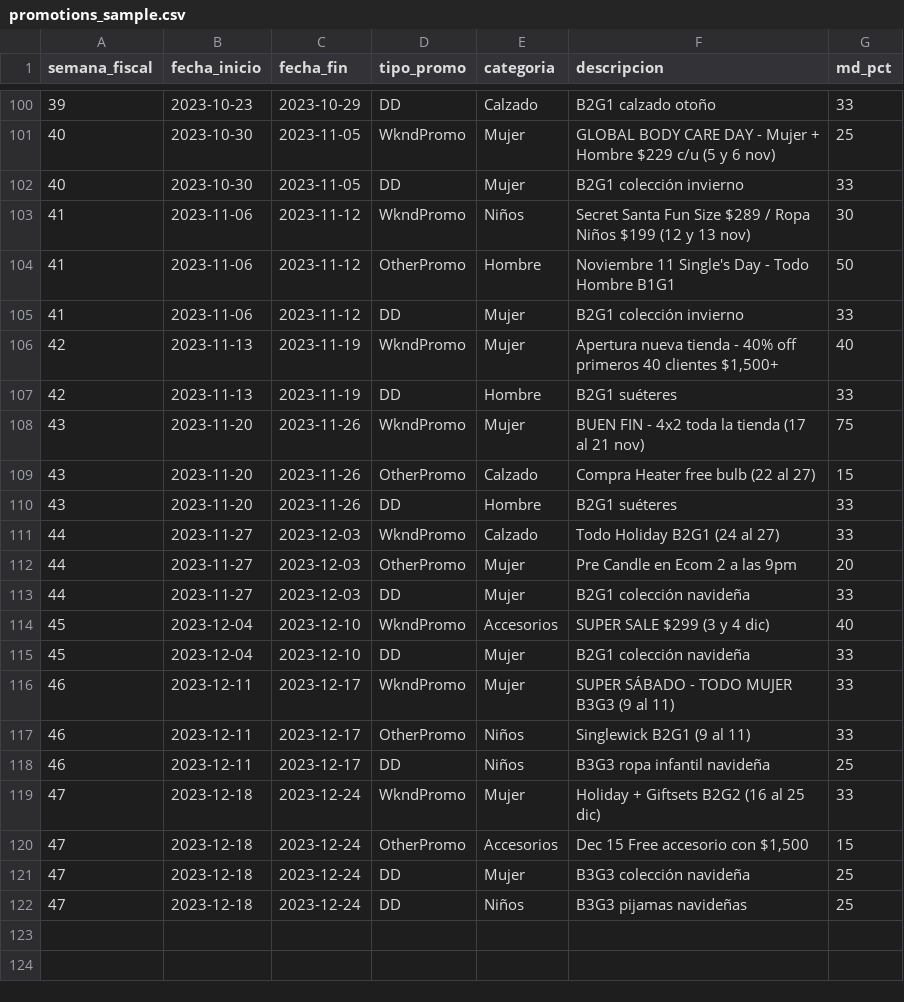
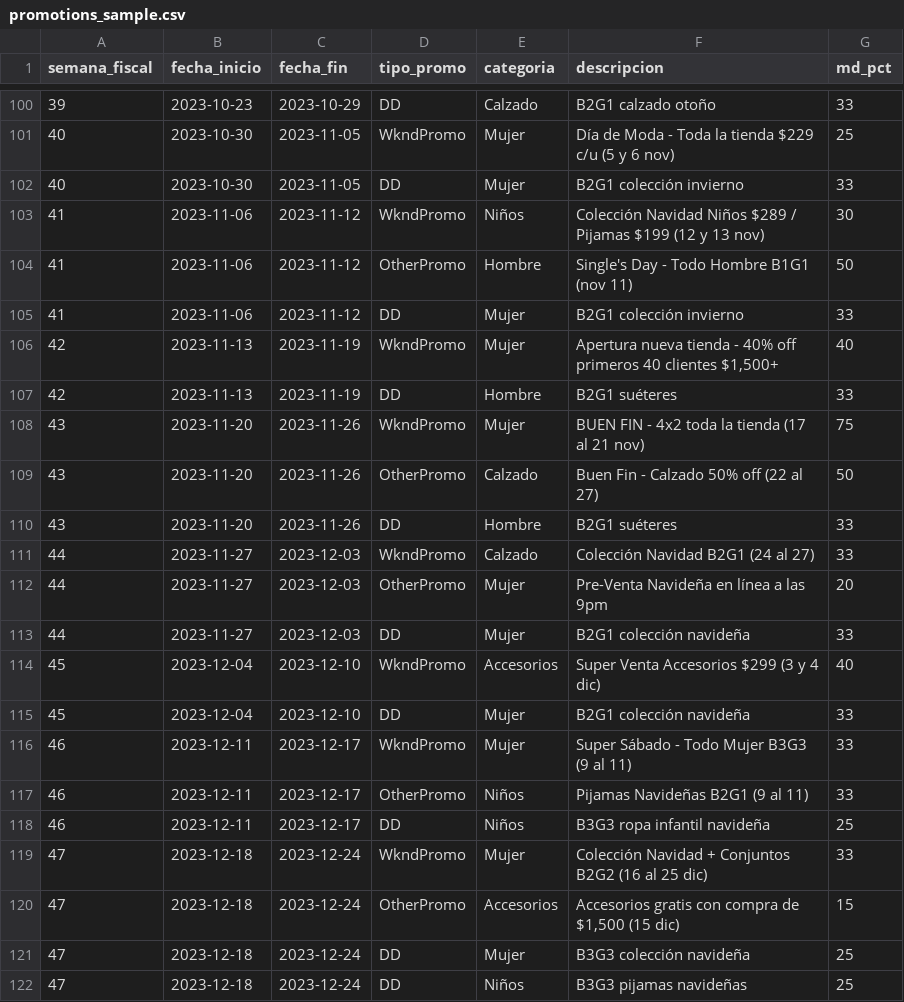
Before and after one commit to IkerAb/SmartSheets, a CSV file: project/data/sample/promotions_sample.csv, drawn as a sheet; only a part is shown, gaps mark what is left out; the diff covers the shown part only.

```diff
--- a/project/data/sample/promotions_sample.csv
+++ b/project/data/sample/promotions_sample.csv
@@ -100,6 +100,6 @@ semana_fiscal,fecha_inicio,fecha_fin,tipo_promo,categoria,descripcion,md_pct
 39,2023-10-23,2023-10-29,DD,Calzado,B2G1 calzado otoño,33
-40,2023-10-30,2023-11-05,WkndPromo,Mujer,GLOBAL BODY CARE DAY - Mujer + Hombre $229 c/u (5 y 6 nov),25
+40,2023-10-30,2023-11-05,WkndPromo,Mujer,Día de Moda - Toda la tienda $229 c/u (5 y 6 nov),25
 40,2023-10-30,2023-11-05,DD,Mujer,B2G1 colección invierno,33
-41,2023-11-06,2023-11-12,WkndPromo,Niños,Secret Santa Fun Size $289 / Ropa Niños $199 (12 y 13 nov),30
-41,2023-11-06,2023-11-12,OtherPromo,Hombre,Noviembre 11 Single's Day - Todo Hombre B1G1,50
+41,2023-11-06,2023-11-12,WkndPromo,Niños,Colección Navidad Niños $289 / Pijamas $199 (12 y 13 nov),30
+41,2023-11-06,2023-11-12,OtherPromo,Hombre,Single's Day - Todo Hombre B1G1 (nov 11),50
 41,2023-11-06,2023-11-12,DD,Mujer,B2G1 colección invierno,33
@@ -108,14 +108,14 @@ semana_fiscal,fecha_inicio,fecha_fin,tipo_promo,categoria,descripcion,md_pct
 43,2023-11-20,2023-11-26,WkndPromo,Mujer,BUEN FIN - 4x2 toda la tienda (17 al 21 nov),75
-43,2023-11-20,2023-11-26,OtherPromo,Calzado,Compra Heater free bulb (22 al 27),15
+43,2023-11-20,2023-11-26,OtherPromo,Calzado,Buen Fin - Calzado 50% off (22 al 27),50
 43,2023-11-20,2023-11-26,DD,Hombre,B2G1 suéteres,33
-44,2023-11-27,2023-12-03,WkndPromo,Calzado,Todo Holiday B2G1 (24 al 27),33
-44,2023-11-27,2023-12-03,OtherPromo,Mujer,Pre Candle en Ecom 2 a las 9pm,20
+44,2023-11-27,2023-12-03,WkndPromo,Calzado,Colección Navidad B2G1 (24 al 27),33
+44,2023-11-27,2023-12-03,OtherPromo,Mujer,Pre-Venta Navideña en línea a las 9pm,20
 44,2023-11-27,2023-12-03,DD,Mujer,B2G1 colección navideña,33
-45,2023-12-04,2023-12-10,WkndPromo,Accesorios,SUPER SALE $299 (3 y 4 dic),40
+45,2023-12-04,2023-12-10,WkndPromo,Accesorios,Super Venta Accesorios $299 (3 y 4 dic),40
 45,2023-12-04,2023-12-10,DD,Mujer,B2G1 colección navideña,33
-46,2023-12-11,2023-12-17,WkndPromo,Mujer,SUPER SÁBADO - TODO MUJER B3G3 (9 al 11),33
-46,2023-12-11,2023-12-17,OtherPromo,Niños,Singlewick B2G1 (9 al 11),33
+46,2023-12-11,2023-12-17,WkndPromo,Mujer,Super Sábado - Todo Mujer B3G3 (9 al 11),33
+46,2023-12-11,2023-12-17,OtherPromo,Niños,Pijamas Navideñas B2G1 (9 al 11),33
 46,2023-12-11,2023-12-17,DD,Niños,B3G3 ropa infantil navideña,25
-47,2023-12-18,2023-12-24,WkndPromo,Mujer,Holiday + Giftsets B2G2 (16 al 25 dic),33
-47,2023-12-18,2023-12-24,OtherPromo,Accesorios,"Dec 15 Free accesorio con $1,500",15
+47,2023-12-18,2023-12-24,WkndPromo,Mujer,Colección Navidad + Conjuntos B2G2 (16 al 25 dic),33
+47,2023-12-18,2023-12-24,OtherPromo,Accesorios,"Accesorios gratis con compra de $1,500 (15 dic)",15
 47,2023-12-18,2023-12-24,DD,Mujer,B3G3 colección navideña,25
```
Also changed, not shown: 37 edited cells elsewhere in this file.
